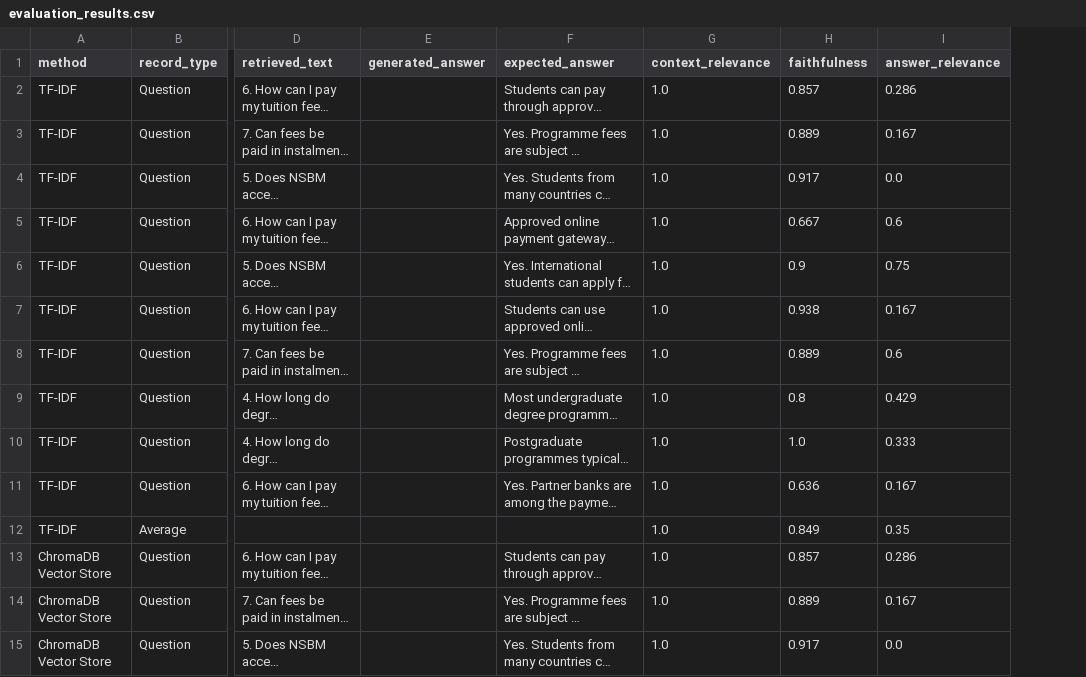
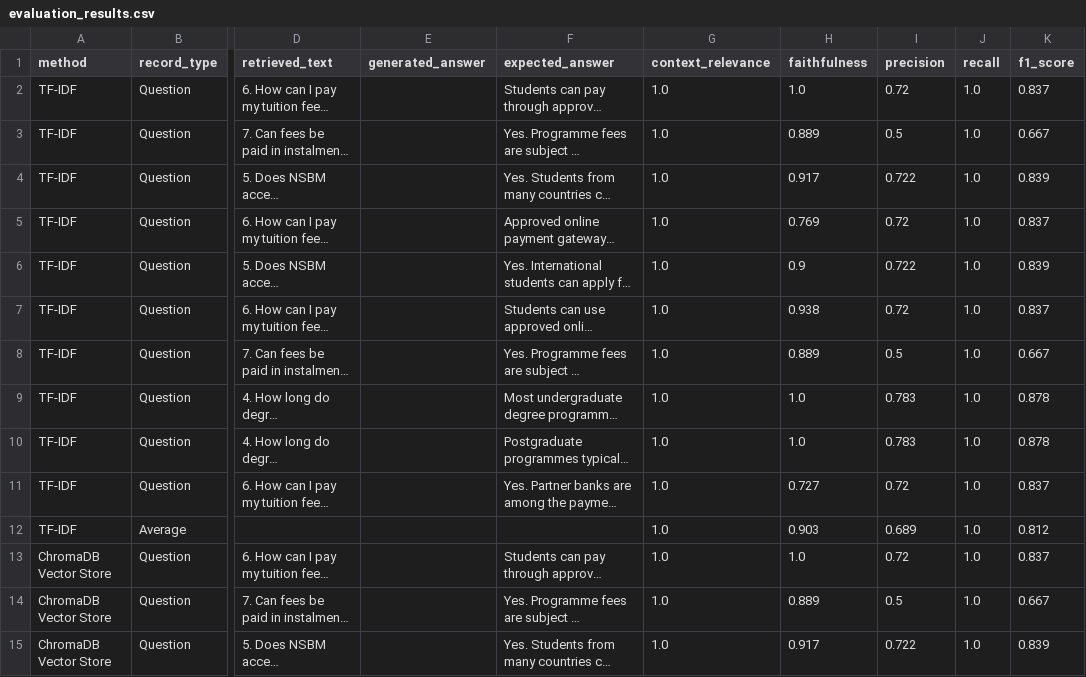
Before and after one commit to dewminiupeksha301-max/NSBM_Fee_RAG, a CSV file: evaluation_results.csv, drawn as a sheet; only a part is shown, gaps mark what is left out; long unchanged cells end in …; removed rows and columns are numbered as before the commit, all else as after; the diff covers the shown part only; the diff names each change by its address in the sheet, - before the commit and + after, or states it on an @@ line.

Commit message:
Agent and evaluation improvements

```diff
--- a/evaluation_results.csv
+++ b/evaluation_results.csv
-column I (answer_relevance), rows 2-15: 0.286 | 0.167 | 0.0 | 0.6 | 0.75 | 0.167 | 0.6 | 0.429 | 0.333 | 0.167 | 0.35 | 0.286 | 0.167 | 0.0
+column I (precision), rows 2-15: 0.72 | 0.5 | 0.722 | 0.72 | 0.722 | 0.72 | 0.5 | 0.783 | 0.783 | 0.72 | 0.689 | 0.72 | 0.5 | 0.722
+column J (recall), rows 2-15: all 1.0
+column K (f1_score), rows 2-15: 0.837 | 0.667 | 0.839 | 0.837 | 0.839 | 0.837 | 0.667 | 0.878 | 0.878 | 0.837 | 0.812 | 0.837 | 0.667 | 0.839
-H2 (faithfulness): 0.857
+H2 (faithfulness): 1.0
-H5 (faithfulness): 0.667
+H5 (faithfulness): 0.769
-H9 (faithfulness): 0.8
+H9 (faithfulness): 1.0
-H11 (faithfulness): 0.636
+H11 (faithfulness): 0.727
-H12 (faithfulness): 0.849
+H12 (faithfulness): 0.903
-H13 (faithfulness): 0.857
+H13 (faithfulness): 1.0
```
Also changed, not shown: 8 edited cells elsewhere in this file, 6 other files.
